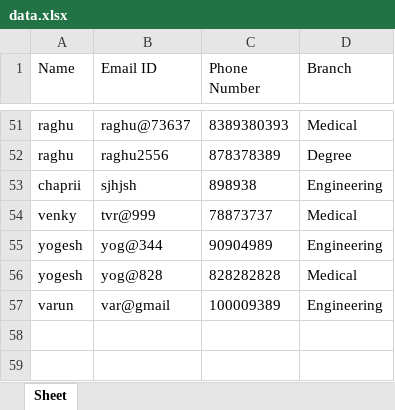
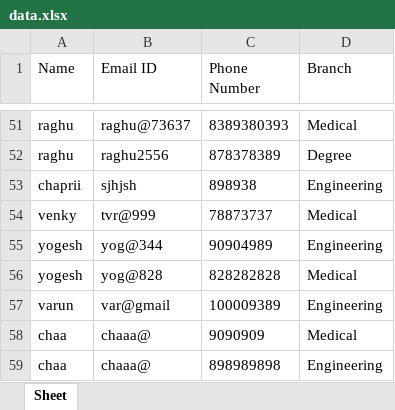
Before and after one commit to yogeshmanne/FileConverter, an Excel workbook: data.xlsx, sheet Sheet, drawn as a sheet; only a part is shown, gaps mark what is left out; values as stored, in another font and other column widths than the file's, no borders; the diff names each change by its address in the sheet, - before the commit and + after, or states it on an @@ line.

Commit message:
upload

```diff
--- a/data.xlsx (sheet Sheet)
+++ b/data.xlsx (sheet Sheet)
+row 58: chaa | chaaa@ | 9090909 | Medical
+row 59: chaa | chaaa@ | 898989898 | Engineering
```
